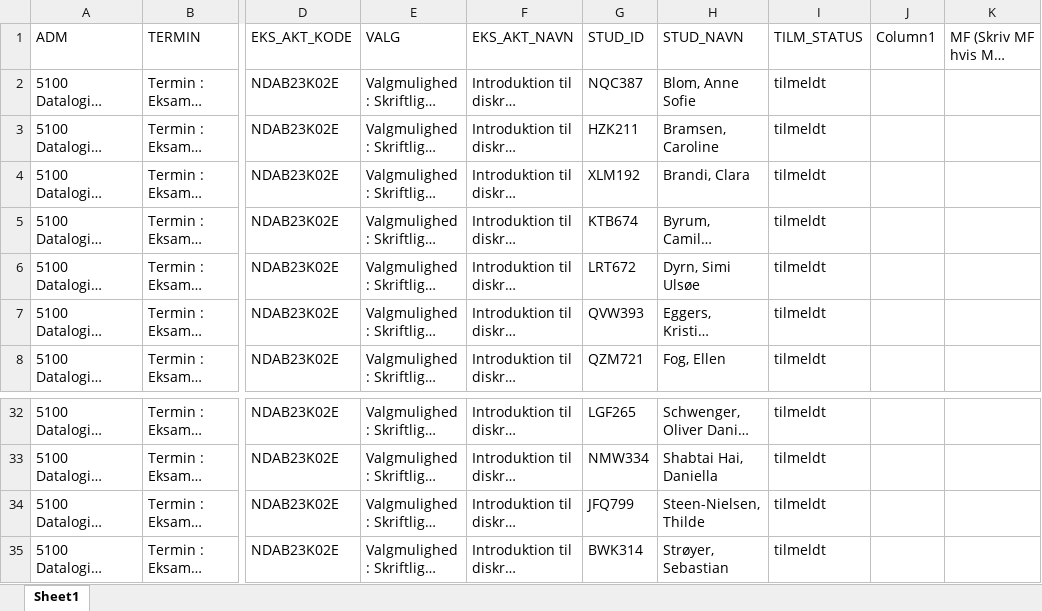
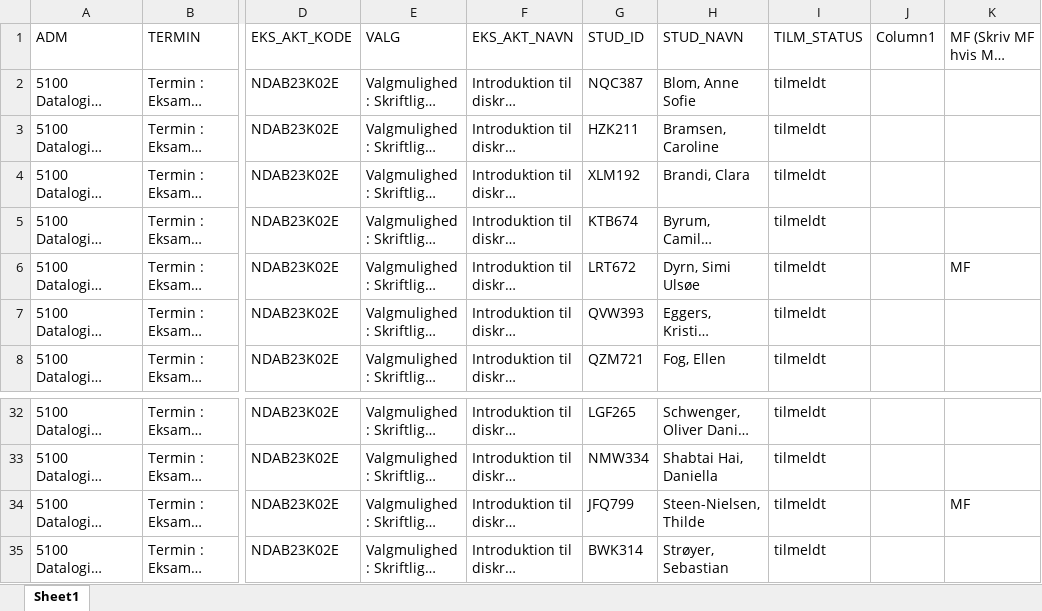
Before and after one commit to jakobnordstrom/IDMA26, an Excel workbook: ExamWritten_260408/ExamRegistration_IDMA26_NDAB23K02E.xlsx, sheet Sheet1, drawn as a sheet; only a part is shown, gaps mark what is left out; long unchanged cells end in …; values as stored, in another font and other column widths than the file's, no borders; table styles not drawn; the diff names each change by its address in the sheet, - before the commit and + after, or states it on an @@ line.

```diff
--- a/ExamWritten_260408/ExamRegistration_IDMA26_NDAB23K02E.xlsx (sheet Sheet1)
+++ b/ExamWritten_260408/ExamRegistration_IDMA26_NDAB23K02E.xlsx (sheet Sheet1)
-K6: (empty)
+K6: MF
-K34: (empty)
+K34: MF
```
Also changed, not shown: ExamWritten_260408/ExamRegistration_IDMA26_NDAB23002E.xlsx, 7 other files.
